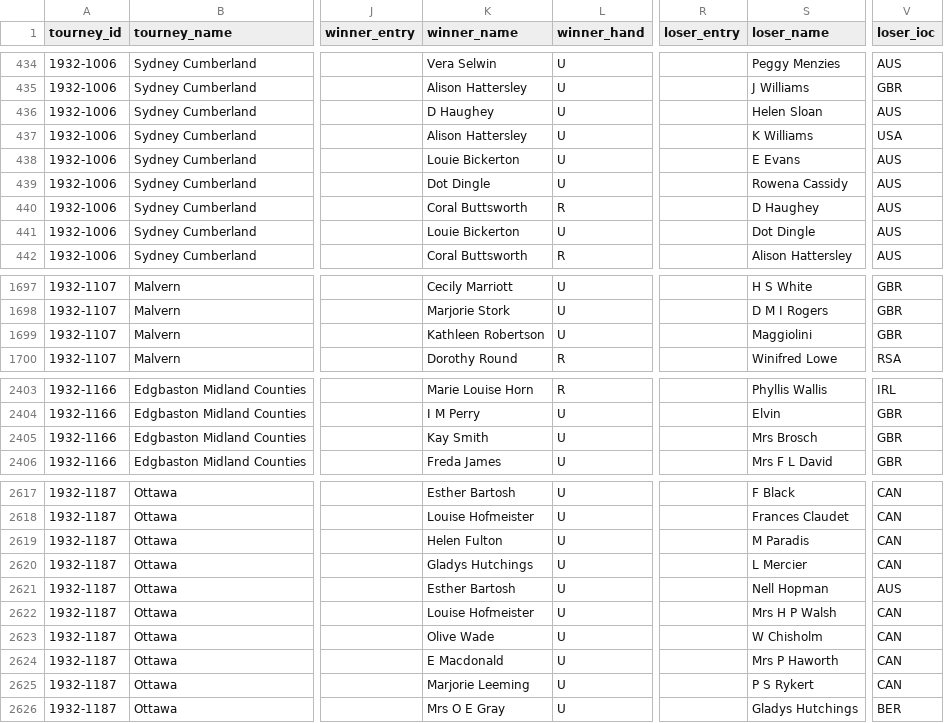
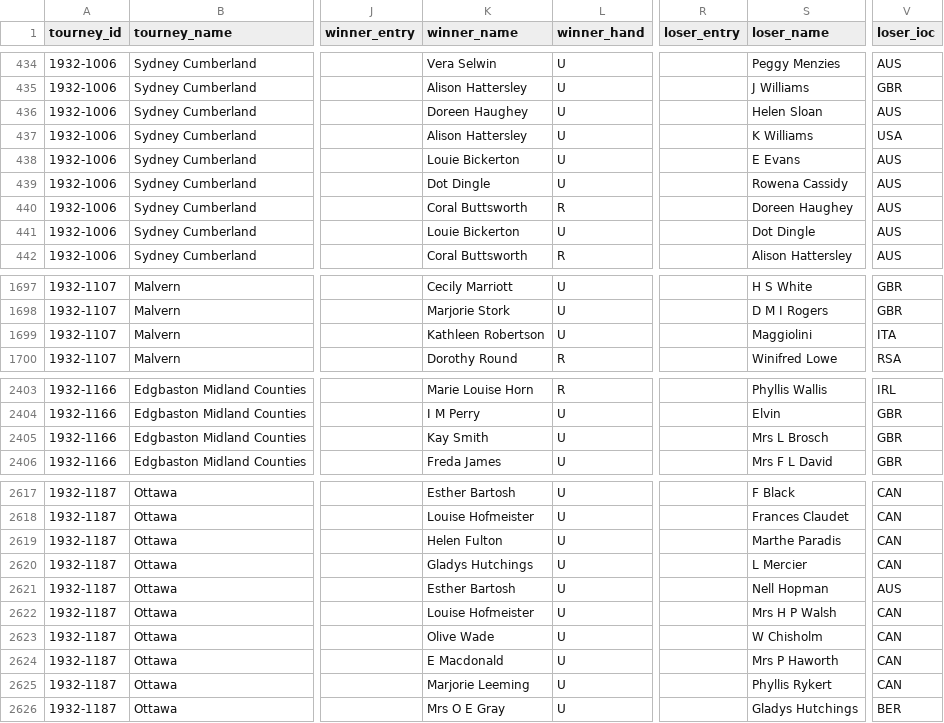
Before and after one commit to JeffSackmann/tennis_wta, a CSV file: wta_matches_1932.csv, drawn as a sheet; only a part is shown, gaps mark what is left out; the diff covers the shown part only; the diff names each change by its address in the sheet, - before the commit and + after, or states it on an @@ line.

Commit message:
name fixes
first names/initials added for many late 1920s/early 30s players

```diff
--- a/wta_matches_1932.csv
+++ b/wta_matches_1932.csv
-K436 (winner_name): D Haughey
+K436 (winner_name): Doreen Haughey
-S440 (loser_name): D Haughey
+S440 (loser_name): Doreen Haughey
-V1699 (loser_ioc): GBR
+V1699 (loser_ioc): ITA
-S2405 (loser_name): Mrs Brosch
+S2405 (loser_name): Mrs L Brosch
-S2619 (loser_name): M Paradis
+S2619 (loser_name): Marthe Paradis
-S2625 (loser_name): P S Rykert
+S2625 (loser_name): Phyllis Rykert
```
Also changed, not shown: 2 edited cells elsewhere in this file, 1 other file.
